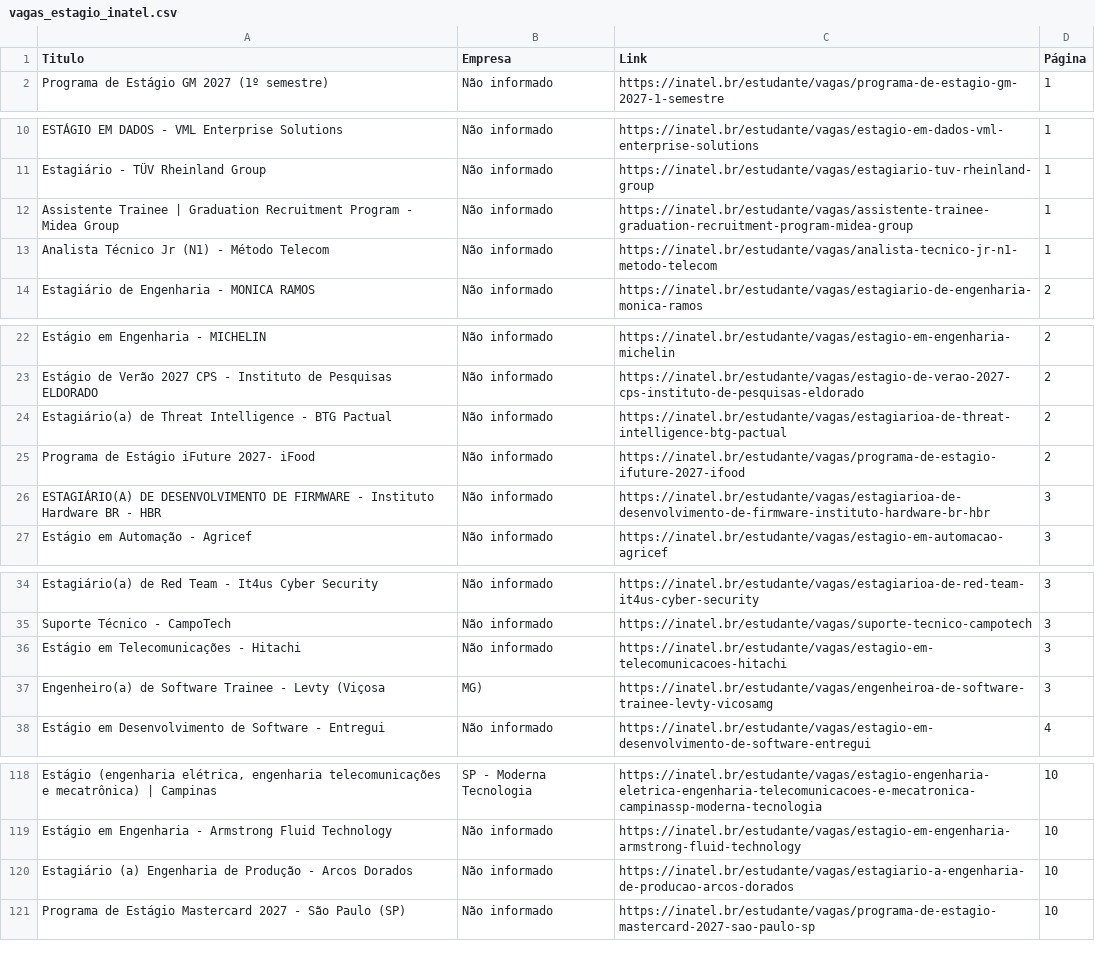
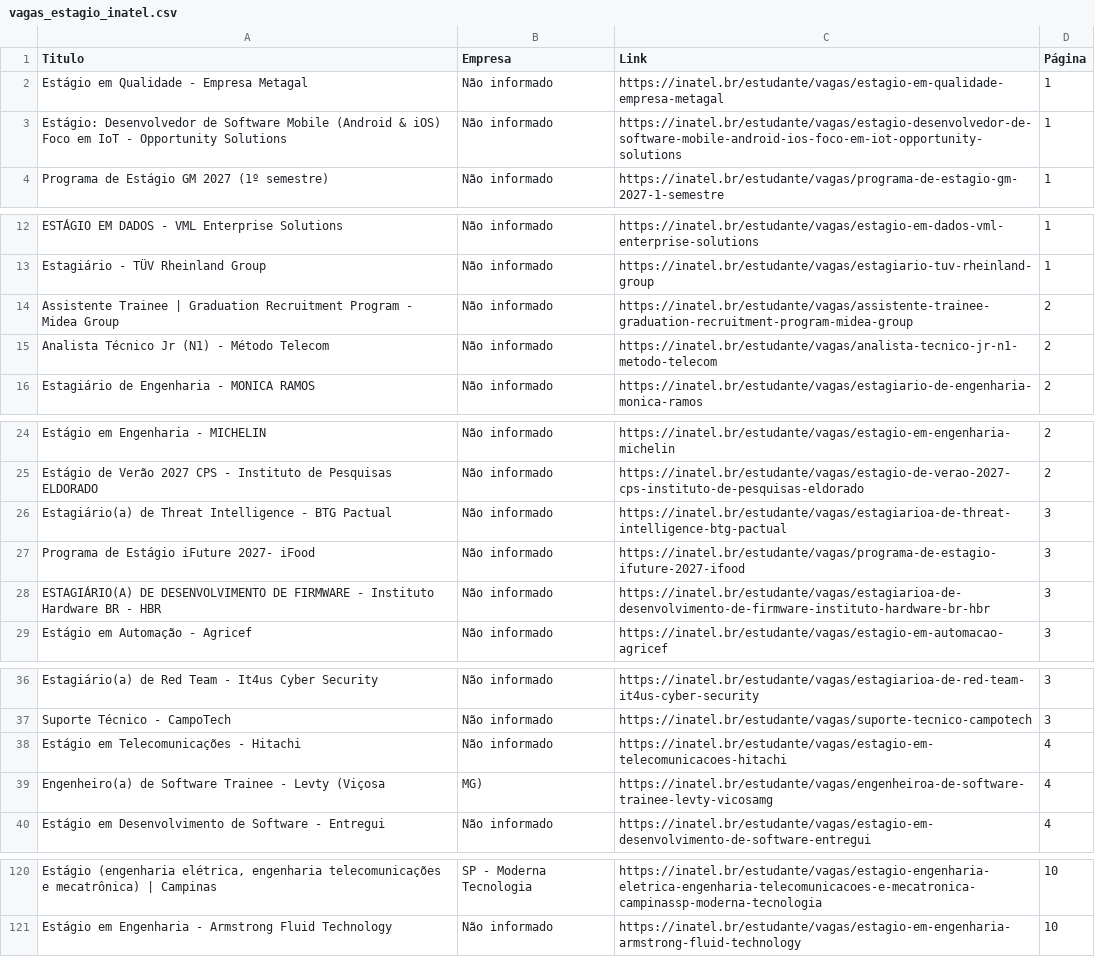
Before and after one commit to Joao0015/inatel-vagas-bot2.0, a CSV file: vagas_estagio_inatel.csv, drawn as a sheet; only a part is shown, gaps mark what is left out; removed rows and columns are numbered as before the commit, all else as after; the diff covers the shown part only; the diff names each change by its address in the sheet, - before the commit and + after, or states it on an @@ line.

```diff
--- a/vagas_estagio_inatel.csv
+++ b/vagas_estagio_inatel.csv
+row 2: Estágio em Qualidade - Empresa Metagal | Não informado | https://inatel.br/estudante/vagas/estagio-em-qualidade-empresa-metagal | 1
+row 3: Estágio: Desenvolvedor de Software Mobile (Android & iOS) Foco em IoT - Opportunity Solutions | Não informado | https://inatel.br/estudante/vagas/estagio-desenvolvedor-de-software-mobile-android-ios-foco-em-iot-opportunity-solutions | 1
-D14:D15 (Página): 1
+D14:D15 (Página): 2
-D26:D27 (Página): 2
+D26:D27 (Página): 3
-D38:D39 (Página): 3
+D38:D39 (Página): 4
-row 120: Estagiário (a) Engenharia de Produção - Arcos Dorados | Não informado | https://inatel.br/estudante/vagas/estagiario-a-engenharia-de-producao-arcos-dorados | 10
-row 121: Programa de Estágio Mastercard 2027 - São Paulo (SP) | Não informado | https://inatel.br/estudante/vagas/programa-de-estagio-mastercard-2027-sao-paulo-sp | 10
```
Also changed, not shown: 12 edited cells elsewhere in this file.
